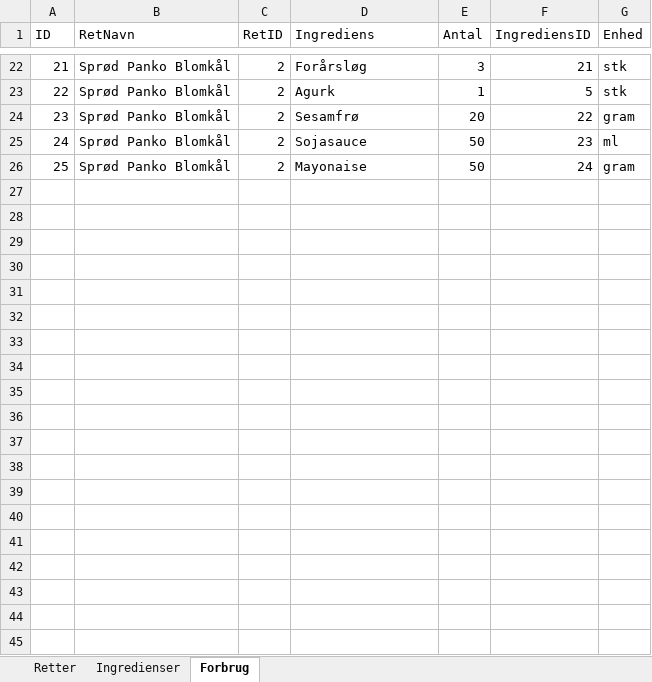
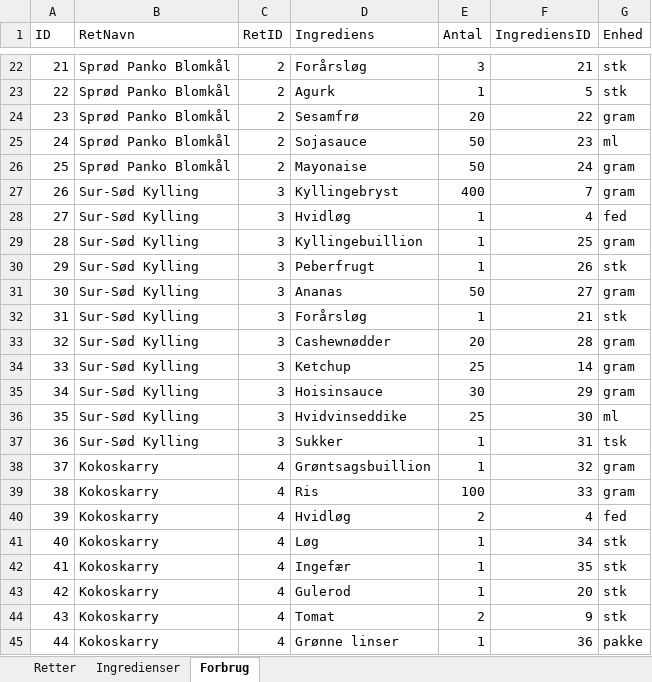
Before and after one commit to Rosenkrands/opskrifter, an Excel workbook: src/recipes.xlsx, sheet Forbrug, drawn as a sheet; only a part is shown, gaps mark what is left out; values as stored, in another font and other column widths than the file's, no borders; the diff covers the shown part only; the diff names each change by its address in the sheet, - before the commit and + after, or states it on an @@ line.

Commit message:
added recipes and updated requirements

```diff
--- a/src/recipes.xlsx (sheet Forbrug)
+++ b/src/recipes.xlsx (sheet Forbrug)
+row 27: 26 | Sur-Sød Kylling | 3 | Kyllingebryst | 400 | 7 | gram
+row 28: 27 | Sur-Sød Kylling | 3 | Hvidløg | 1 | 4 | fed
+row 29: 28 | Sur-Sød Kylling | 3 | Kyllingebuillion | 1 | 25 | gram
+row 30: 29 | Sur-Sød Kylling | 3 | Peberfrugt | 1 | 26 | stk
+row 31: 30 | Sur-Sød Kylling | 3 | Ananas | 50 | 27 | gram
+row 32: 31 | Sur-Sød Kylling | 3 | Forårsløg | 1 | 21 | stk
+row 33: 32 | Sur-Sød Kylling | 3 | Cashewnødder | 20 | 28 | gram
+row 34: 33 | Sur-Sød Kylling | 3 | Ketchup | 25 | 14 | gram
+row 35: 34 | Sur-Sød Kylling | 3 | Hoisinsauce | 30 | 29 | gram
+row 36: 35 | Sur-Sød Kylling | 3 | Hvidvinseddike | 25 | 30 | ml
+row 37: 36 | Sur-Sød Kylling | 3 | Sukker | 1 | 31 | tsk
+row 38: 37 | Kokoskarry | 4 | Grøntsagsbuillion | 1 | 32 | gram
+row 39: 38 | Kokoskarry | 4 | Ris | 100 | 33 | gram
+row 40: 39 | Kokoskarry | 4 | Hvidløg | 2 | 4 | fed
+row 41: 40 | Kokoskarry | 4 | Løg | 1 | 34 | stk
+row 42: 41 | Kokoskarry | 4 | Ingefær | 1 | 35 | stk
+row 43: 42 | Kokoskarry | 4 | Gulerod | 1 | 20 | stk
+row 44: 43 | Kokoskarry | 4 | Tomat | 2 | 9 | stk
+row 45: 44 | Kokoskarry | 4 | Grønne linser | 1 | 36 | pakke
```
Also changed, not shown: 44 added rows elsewhere in this sheet, sheet Ingredienser, sheet Retter, 2 other files.
